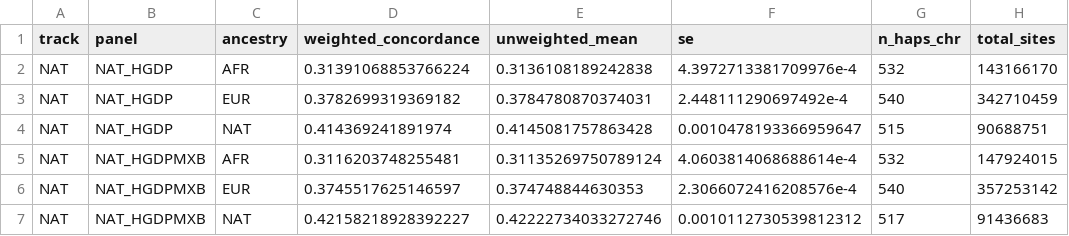
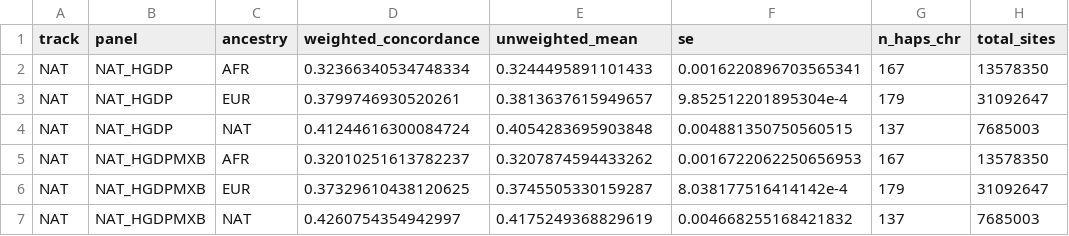
Before and after one commit to chrisrob3312/LAI-sims-accuracy, a TSV file: results/accuracy_pilot/accuracy_summary.tsv, drawn as a sheet; only a part is shown; the diff covers the shown part only.

```diff
--- a/results/accuracy_pilot/accuracy_summary.tsv
+++ b/results/accuracy_pilot/accuracy_summary.tsv
@@ -1,7 +1,7 @@
 track	panel	ancestry	weighted_concordance	unweighted_mean	se	n_haps_chr	total_sites
-NAT	NAT_HGDP	AFR	0.31391068853766224	0.3136108189242838	4.3972713381709976e-4	532	143166170
-NAT	NAT_HGDP	EUR	0.3782699319369182	0.3784780870374031	2.448111290697492e-4	540	342710459
-NAT	NAT_HGDP	NAT	0.414369241891974	0.4145081757863428	0.0010478193366959647	515	90688751
-NAT	NAT_HGDPMXB	AFR	0.3116203748255481	0.31135269750789124	4.0603814068688614e-4	532	147924015
-NAT	NAT_HGDPMXB	EUR	0.3745517625146597	0.374748844630353	2.3066072416208576e-4	540	357253142
-NAT	NAT_HGDPMXB	NAT	0.42158218928392227	0.42222734033272746	0.0010112730539812312	517	91436683
+NAT	NAT_HGDP	AFR	0.32366340534748334	0.3244495891101433	0.0016220896703565341	167	13578350
+NAT	NAT_HGDP	EUR	0.3799746930520261	0.3813637615949657	9.852512201895304e-4	179	31092647
+NAT	NAT_HGDP	NAT	0.41244616300084724	0.4054283695903848	0.004881350750560515	137	7685003
+NAT	NAT_HGDPMXB	AFR	0.32010251613782237	0.3207874594433262	0.0016722062250656953	167	13578350
+NAT	NAT_HGDPMXB	EUR	0.37329610438120625	0.3745505330159287	8.038177516414142e-4	179	31092647
+NAT	NAT_HGDPMXB	NAT	0.4260754354942997	0.4175249368829619	0.004668255168421832	137	7685003
```
Also changed, not shown: 6 added rows and 75 edited cells elsewhere in this file, results/accuracy_pilot/accuracy_per_chr.tsv, results/accuracy_pilot/panel_vs_baseline.tsv, 7 other files.
